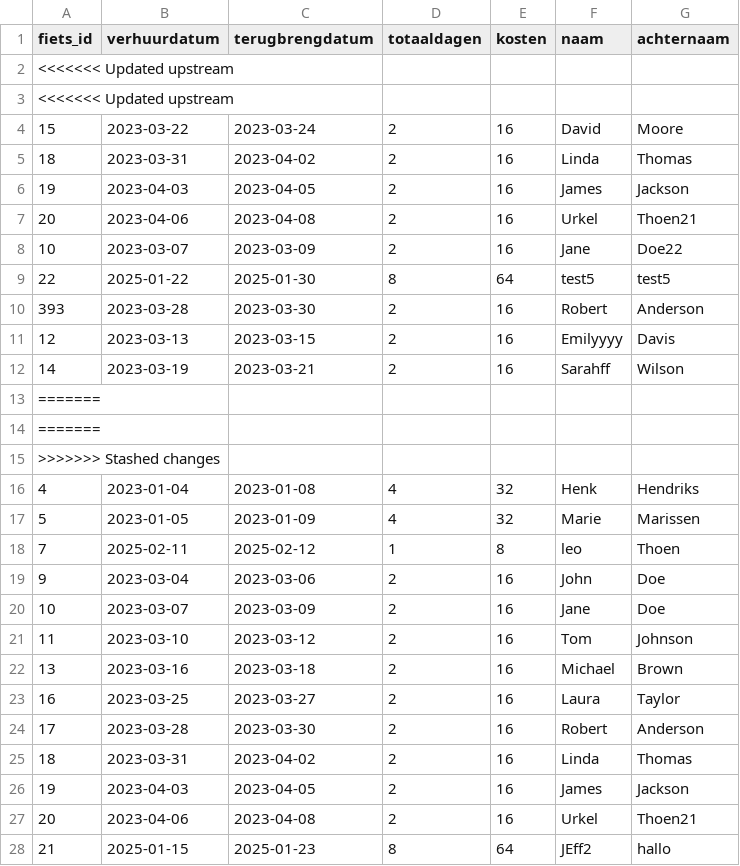
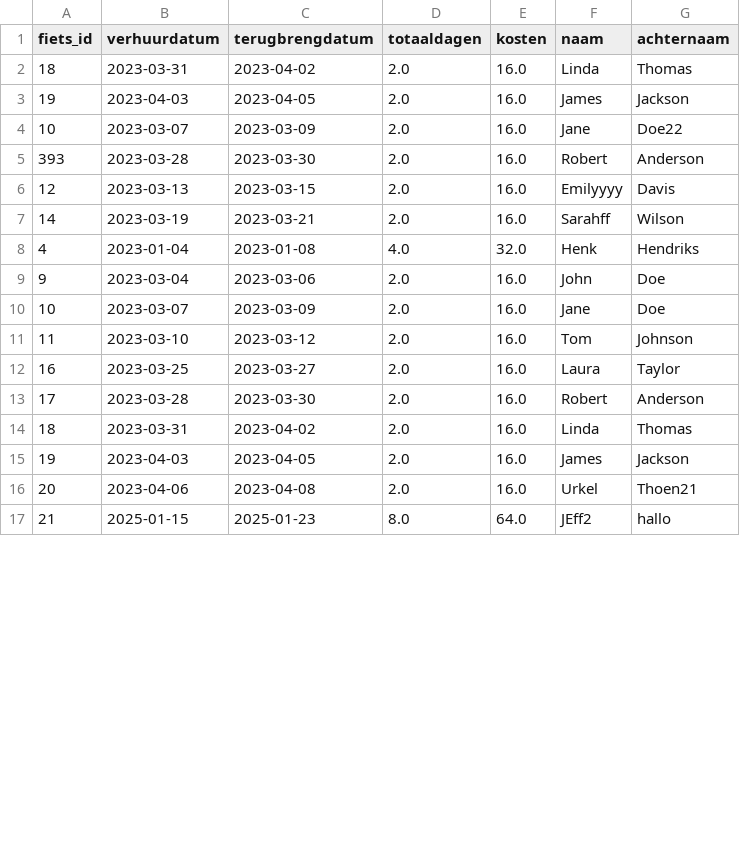
Before and after one commit to jeffreyt02/opdracht2.0, a CSV file: gegevens/verhuurde_fietsen.csv, drawn as a sheet; only a part is shown; the diff covers the shown part only.

Commit message:
restore eruit gegooit en comments erin gedaan
Problemen gehad mbt een stash, nu ga ik dat allemaal verwijderen en de het juiste doc toevoegen met de bij behordende comments

```diff
--- a/gegevens/verhuurde_fietsen.csv
+++ b/gegevens/verhuurde_fietsen.csv
@@ -1,28 +1,17 @@
 fiets_id,verhuurdatum,terugbrengdatum,totaaldagen,kosten,naam,achternaam
-<<<<<<< Updated upstream
-<<<<<<< Updated upstream
-15,2023-03-22,2023-03-24,2,16,David,Moore
-18,2023-03-31,2023-04-02,2,16,Linda,Thomas
-19,2023-04-03,2023-04-05,2,16,James,Jackson
-20,2023-04-06,2023-04-08,2,16,Urkel,Thoen21
-10,2023-03-07,2023-03-09,2,16,Jane,Doe22
-22,2025-01-22,2025-01-30,8,64,test5,test5
-393,2023-03-28,2023-03-30,2,16,Robert,Anderson
-12,2023-03-13,2023-03-15,2,16,Emilyyyy,Davis
-14,2023-03-19,2023-03-21,2,16,Sarahff,Wilson
-=======
-=======
->>>>>>> Stashed changes
-4,2023-01-04,2023-01-08,4,32,Henk,Hendriks
-5,2023-01-05,2023-01-09,4,32,Marie,Marissen
-7,2025-02-11,2025-02-12,1,8,leo,Thoen
-9,2023-03-04,2023-03-06,2,16,John,Doe
-10,2023-03-07,2023-03-09,2,16,Jane,Doe
-11,2023-03-10,2023-03-12,2,16,Tom,Johnson
-13,2023-03-16,2023-03-18,2,16,Michael,Brown
-16,2023-03-25,2023-03-27,2,16,Laura,Taylor
-17,2023-03-28,2023-03-30,2,16,Robert,Anderson
-18,2023-03-31,2023-04-02,2,16,Linda,Thomas
-19,2023-04-03,2023-04-05,2,16,James,Jackson
-20,2023-04-06,2023-04-08,2,16,Urkel,Thoen21
-21,2025-01-15,2025-01-23,8,64,JEff2,hallo
+18,2023-03-31,2023-04-02,2.0,16.0,Linda,Thomas
+19,2023-04-03,2023-04-05,2.0,16.0,James,Jackson
+10,2023-03-07,2023-03-09,2.0,16.0,Jane,Doe22
+393,2023-03-28,2023-03-30,2.0,16.0,Robert,Anderson
+12,2023-03-13,2023-03-15,2.0,16.0,Emilyyyy,Davis
+14,2023-03-19,2023-03-21,2.0,16.0,Sarahff,Wilson
+4,2023-01-04,2023-01-08,4.0,32.0,Henk,Hendriks
+9,2023-03-04,2023-03-06,2.0,16.0,John,Doe
+10,2023-03-07,2023-03-09,2.0,16.0,Jane,Doe
+11,2023-03-10,2023-03-12,2.0,16.0,Tom,Johnson
+16,2023-03-25,2023-03-27,2.0,16.0,Laura,Taylor
+17,2023-03-28,2023-03-30,2.0,16.0,Robert,Anderson
+18,2023-03-31,2023-04-02,2.0,16.0,Linda,Thomas
+19,2023-04-03,2023-04-05,2.0,16.0,James,Jackson
+20,2023-04-06,2023-04-08,2.0,16.0,Urkel,Thoen21
+21,2025-01-15,2025-01-23,8.0,64.0,JEff2,hallo
```
Also changed, not shown: 7 added rows, 4 removed rows and 2 edited cells elsewhere in this file, 7 other files.
